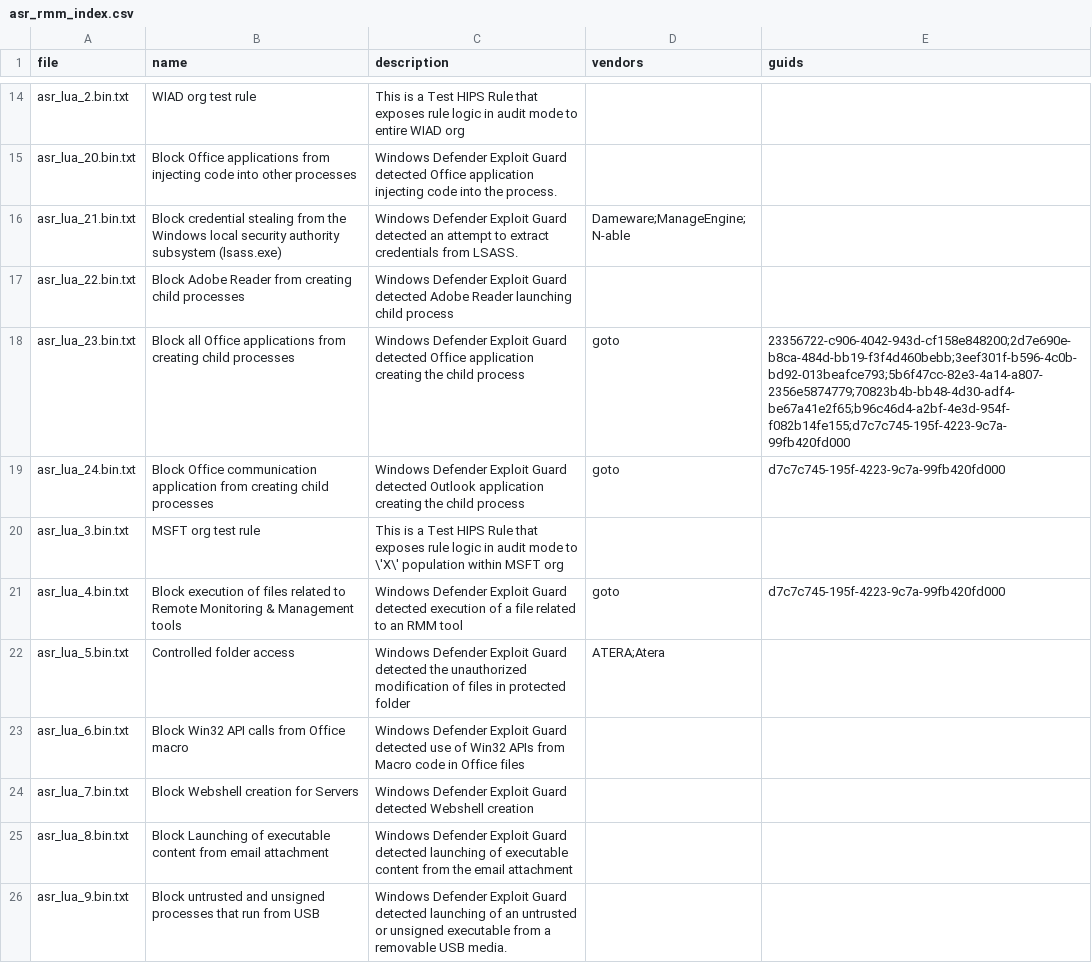
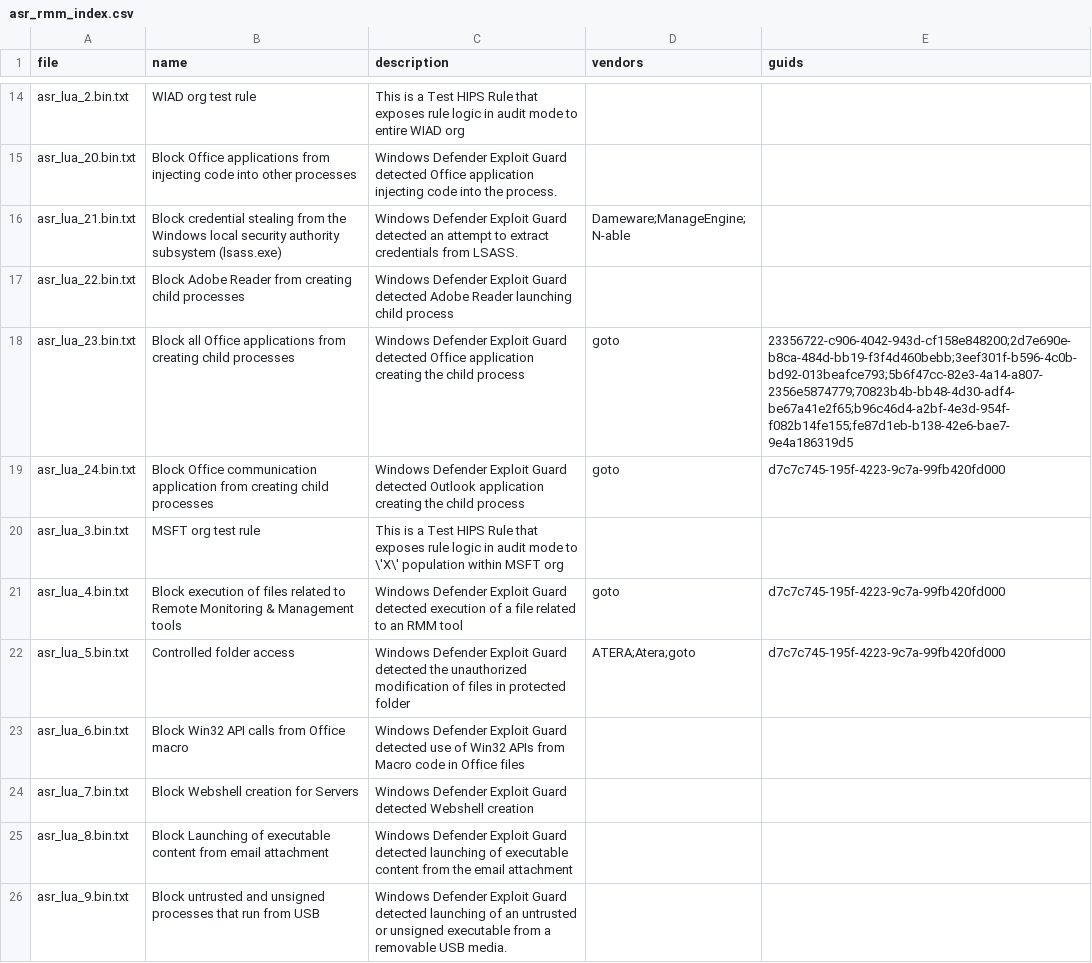
Before and after one commit to MHaggis/defender2db_data, a CSV file: asr_rmm_index.csv, drawn as a sheet; only a part is shown, gaps mark what is left out.

```diff
--- a/asr_rmm_index.csv
+++ b/asr_rmm_index.csv
@@ -17,3 +17,3 @@ asr_lua_21.bin.txt,Block credential stealing from the Windows local security aut
 asr_lua_22.bin.txt,Block Adobe Reader from creating child processes,Windows Defender Exploit Guard detected Adobe Reader launching child process,,
-asr_lua_23.bin.txt,Block all Office applications from creating child processes,Windows Defender Exploit Guard detected Office application creating the child process,goto,23356722-c906-4042-943d-cf158e848200;2d7e690e-b8ca-484d-bb19-f3f4d460bebb;3eef301f-b596-4c0b-bd92-013beafce793;5b6f47cc-82e3-4a14-a807-2356e5874779;70823b4b-bb48-4d30-adf4-be67a41e2f65;b96c46d4-a2bf-4e3d-954f-f082b14fe155;d7c7c745-195f-4223-9c7a-99fb420fd000
+asr_lua_23.bin.txt,Block all Office applications from creating child processes,Windows Defender Exploit Guard detected Office application creating the child process,goto,23356722-c906-4042-943d-cf158e848200;2d7e690e-b8ca-484d-bb19-f3f4d460bebb;3eef301f-b596-4c0b-bd92-013beafce793;5b6f47cc-82e3-4a14-a807-2356e5874779;70823b4b-bb48-4d30-adf4-be67a41e2f65;b96c46d4-a2bf-4e3d-954f-f082b14fe155;fe87d1eb-b138-42e6-bae7-9e4a186319d5
 asr_lua_24.bin.txt,Block Office communication application from creating child processes,Windows Defender Exploit Guard detected Outlook application creating the child process,goto,d7c7c745-195f-4223-9c7a-99fb420fd000
@@ -21,3 +21,3 @@ asr_lua_3.bin.txt,MSFT org test rule,This is a Test HIPS Rule that exposes rule
 asr_lua_4.bin.txt,Block execution of files related to Remote Monitoring & Management tools,Windows Defender Exploit Guard detected execution of a file related to an RMM tool,goto,d7c7c745-195f-4223-9c7a-99fb420fd000
-asr_lua_5.bin.txt,Controlled folder access,Windows Defender Exploit Guard detected the unauthorized modification of files in protected folder,ATERA;Atera,
+asr_lua_5.bin.txt,Controlled folder access,Windows Defender Exploit Guard detected the unauthorized modification of files in protected folder,ATERA;Atera;goto,d7c7c745-195f-4223-9c7a-99fb420fd000
 asr_lua_6.bin.txt,Block Win32 API calls from Office macro,Windows Defender Exploit Guard detected use of Win32 APIs from Macro code in Office files,,
```
Also changed, not shown: asr_dump.csv, asr_index.csv, 14 other files.
